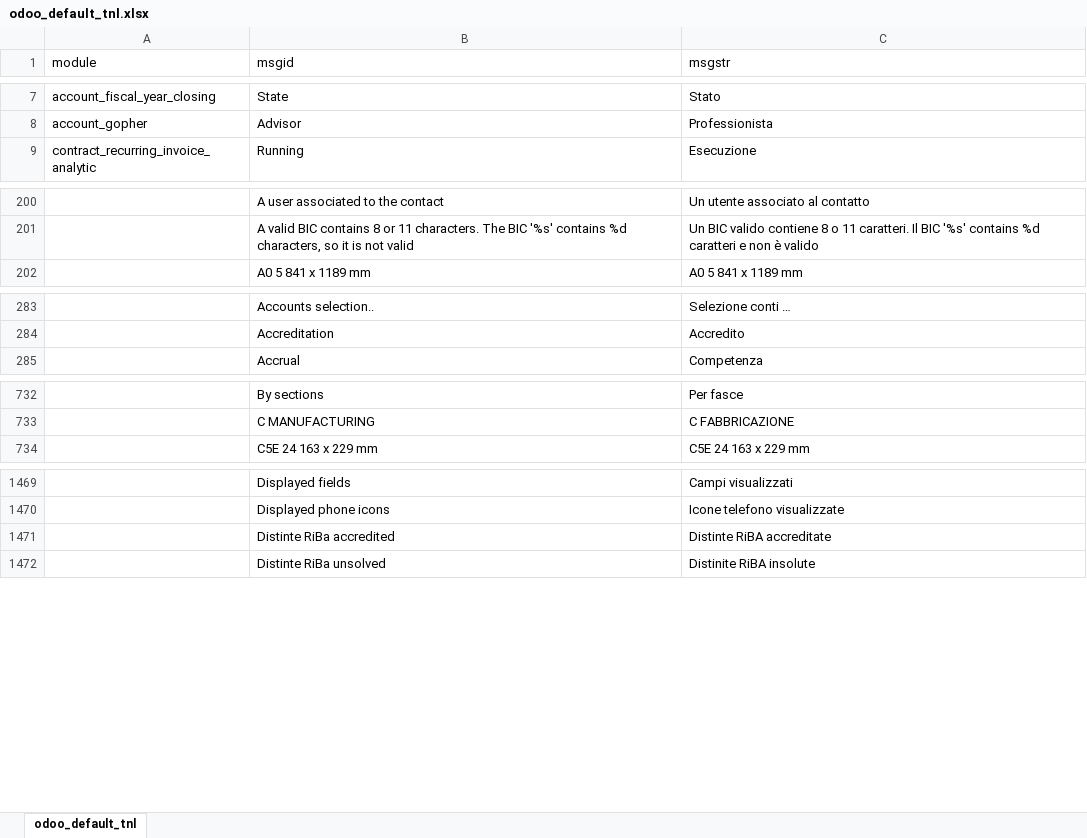
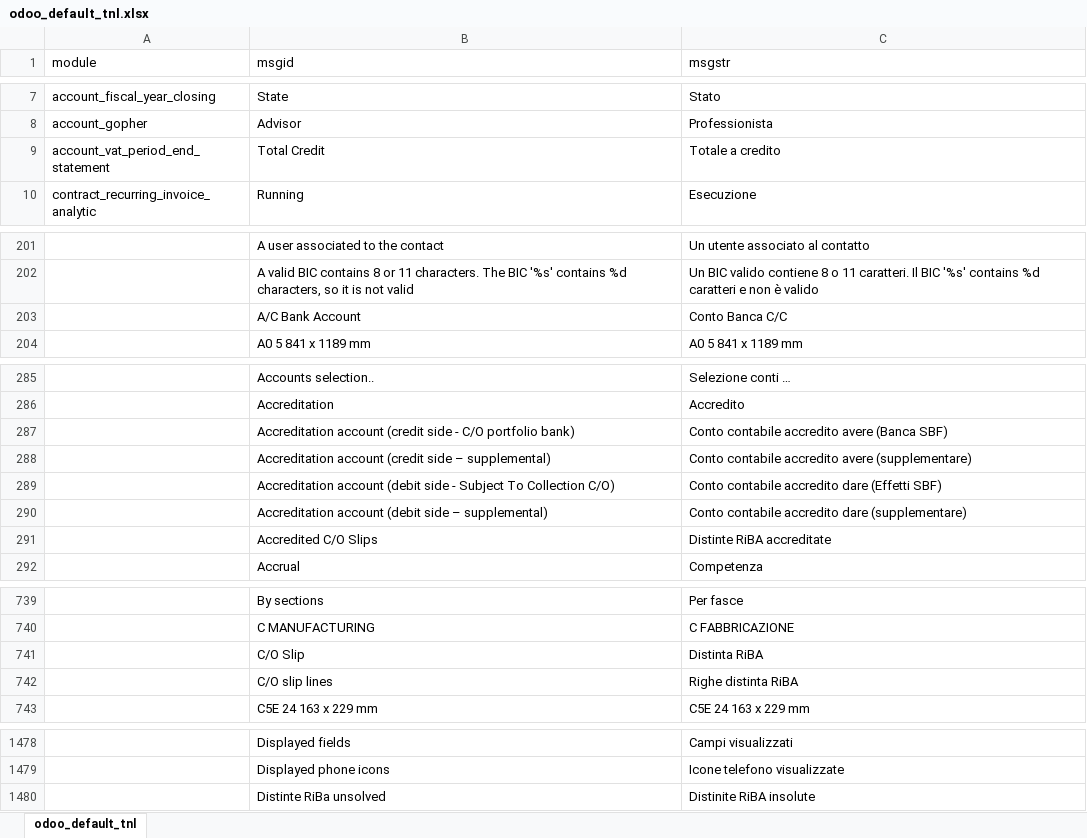
Before and after one commit to zeroincombenze/tools, an Excel workbook: tools/odoo_default_tnl.xlsx, sheet odoo_default_tnl, drawn as a sheet; only a part is shown, gaps mark what is left out; values as stored, in another font and other column widths than the file's, no borders; removed rows and columns are numbered as before the commit, all else as after; the diff covers the shown part only; the diff names each change by its address in the sheet, - before the commit and + after, or states it on an @@ line.

```diff
--- a/tools/odoo_default_tnl.xlsx (sheet odoo_default_tnl)
+++ b/tools/odoo_default_tnl.xlsx (sheet odoo_default_tnl)
+row 9: account_vat_period_end_statement | Total Credit | Totale a credito
+row 203:  | A/C Bank Account | Conto Banca C/C
+row 287:  | Accreditation account (credit side - C/O portfolio bank) | Conto contabile accredito avere (Banca SBF)
+row 288:  | Accreditation account (credit side – supplemental) | Conto contabile accredito avere (supplementare)
+row 289:  | Accreditation account (debit side - Subject To Collection C/O) | Conto contabile accredito dare (Effetti SBF)
+row 290:  | Accreditation account (debit side – supplemental) | Conto contabile accredito dare (supplementare)
+row 291:  | Accredited C/O Slips | Distinte RiBA accreditate
+row 741:  | C/O Slip | Distinta RiBA
+row 742:  | C/O slip lines | Righe distinta RiBA
-row 1471:  | Distinte RiBa accredited | Distinte RiBA accreditate
```
Also changed, not shown: 1 added row and 2 edited cells elsewhere in this sheet, 47 other files.
